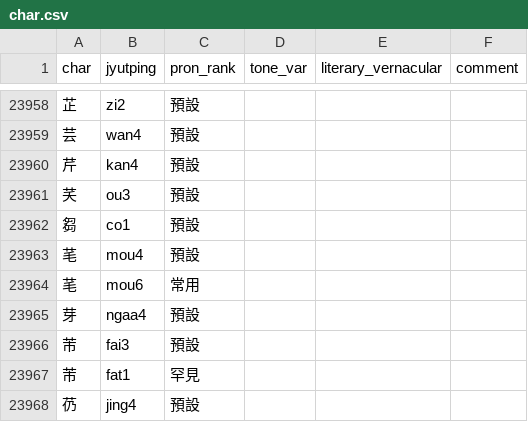
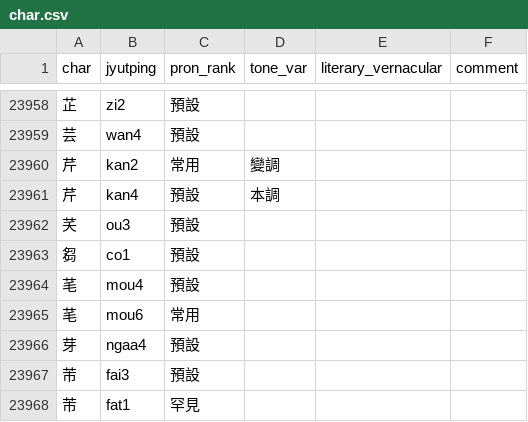
Before and after one commit to CanCLID/rime-cantonese-upstream, a CSV file: char.csv, drawn as a sheet; only a part is shown, gaps mark what is left out; the shorter side is filled out with more unchanged rows.

```diff
--- a/char.csv
+++ b/char.csv
@@ -23959,3 +23959,4 @@ char,jyutping,pron_rank,tone_var,literary_vernacular,comment
 芸,wan4,預設,,,
-芹,kan4,預設,,,
+芹,kan2,常用,變調,,
+芹,kan4,預設,本調,,
 芺,ou3,預設,,,
```
Also changed, not shown: 1 other file.
